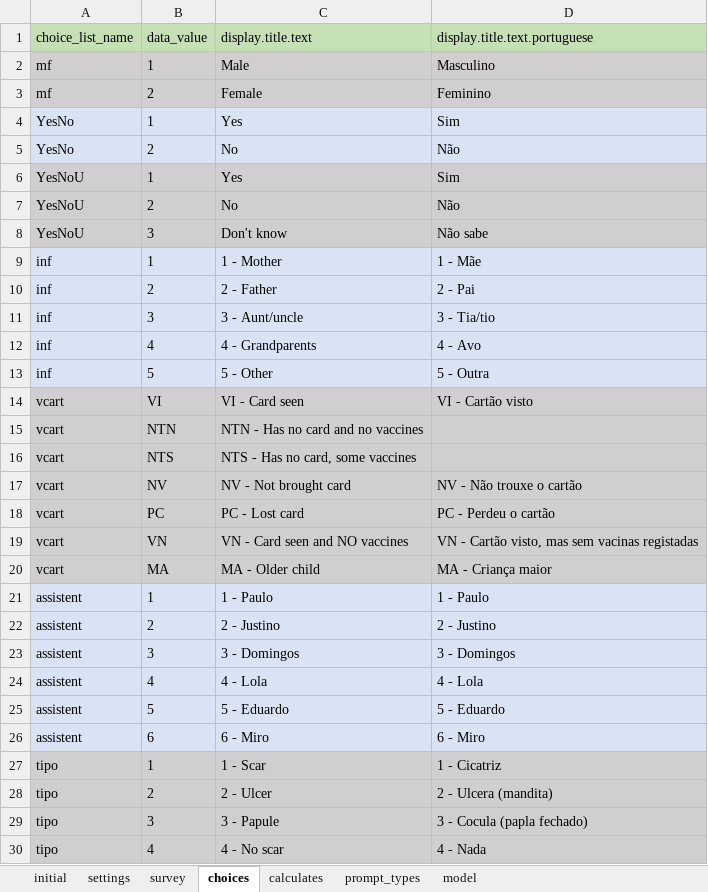
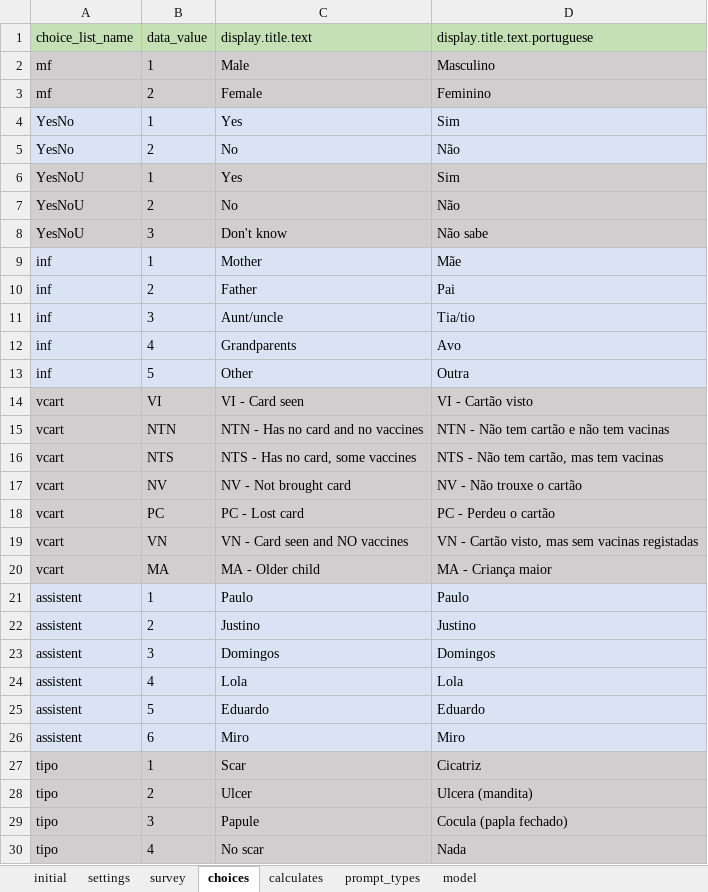
Before and after one commit to AndrMJ/Pediatria, an Excel workbook: app/config/tables/pediatria/forms/pediatria/pediatria.xlsx, sheet choices, drawn as a sheet; only a part is shown; values as stored, in another font and other column widths than the file's, no borders; the diff covers the shown part only; the diff names each change by its address in the sheet, - before the commit and + after, or states it on an @@ line.

```diff
--- a/app/config/tables/pediatria/forms/pediatria/pediatria.xlsx (sheet choices)
+++ b/app/config/tables/pediatria/forms/pediatria/pediatria.xlsx (sheet choices)
-C9 (display.title.text): 1 - Mother
+C9 (display.title.text): Mother
-D9 (display.title.text.portuguese): 1 - Mãe
+D9 (display.title.text.portuguese): Mãe
-C10 (display.title.text): 2 - Father
+C10 (display.title.text): Father
-D10 (display.title.text.portuguese): 2 - Pai
+D10 (display.title.text.portuguese): Pai
-C11 (display.title.text): 3 - Aunt/uncle
+C11 (display.title.text): Aunt/uncle
-D11 (display.title.text.portuguese): 3 - Tia/tio
+D11 (display.title.text.portuguese): Tia/tio
-C12 (display.title.text): 4 - Grandparents
+C12 (display.title.text): Grandparents
-D12 (display.title.text.portuguese): 4 - Avo
+D12 (display.title.text.portuguese): Avo
-C13 (display.title.text): 5 - Other
+C13 (display.title.text): Other
-D13 (display.title.text.portuguese): 5 - Outra
+D13 (display.title.text.portuguese): Outra
-D15 (display.title.text.portuguese): (empty)
+D15 (display.title.text.portuguese): NTN - Não tem cartão e não tem vacinas
-D16 (display.title.text.portuguese): (empty)
+D16 (display.title.text.portuguese): NTS - Não tem cartão, mas tem vacinas
-C21 (display.title.text): 1 - Paulo
+C21 (display.title.text): Paulo
-D21 (display.title.text.portuguese): 1 - Paulo
+D21 (display.title.text.portuguese): Paulo
-C22 (display.title.text): 2 - Justino
+C22 (display.title.text): Justino
-D22 (display.title.text.portuguese): 2 - Justino
+D22 (display.title.text.portuguese): Justino
-C23 (display.title.text): 3 - Domingos
+C23 (display.title.text): Domingos
-D23 (display.title.text.portuguese): 3 - Domingos
+D23 (display.title.text.portuguese): Domingos
-C24 (display.title.text): 4 - Lola
+C24 (display.title.text): Lola
-D24 (display.title.text.portuguese): 4 - Lola
+D24 (display.title.text.portuguese): Lola
-C25 (display.title.text): 5 - Eduardo
+C25 (display.title.text): Eduardo
-D25 (display.title.text.portuguese): 5 - Eduardo
+D25 (display.title.text.portuguese): Eduardo
-C26 (display.title.text): 6 - Miro
+C26 (display.title.text): Miro
-D26 (display.title.text.portuguese): 6 - Miro
+D26 (display.title.text.portuguese): Miro
-C27 (display.title.text): 1 - Scar
+C27 (display.title.text): Scar
-D27 (display.title.text.portuguese): 1 - Cicatriz
+D27 (display.title.text.portuguese): Cicatriz
-C28 (display.title.text): 2 - Ulcer
+C28 (display.title.text): Ulcer
-D28 (display.title.text.portuguese): 2 - Ulcera (mandita)
+D28 (display.title.text.portuguese): Ulcera (mandita)
-C29 (display.title.text): 3 - Papule
+C29 (display.title.text): Papule
-D29 (display.title.text.portuguese): 3 - Cocula (papla fechado)
+D29 (display.title.text.portuguese): Cocula (papla fechado)
-C30 (display.title.text): 4 - No scar
+C30 (display.title.text): No scar
-D30 (display.title.text.portuguese): 4 - Nada
+D30 (display.title.text.portuguese): Nada
```
Also changed, not shown: 61 edited cells elsewhere in this sheet, sheet model, app/config/tables/pediatria/forms/diagnostic/diagnostic.xlsx, app/config/tables/pediatria/forms/diagnosticQuick/diagnosticQuick.xlsx, 22 other files.
